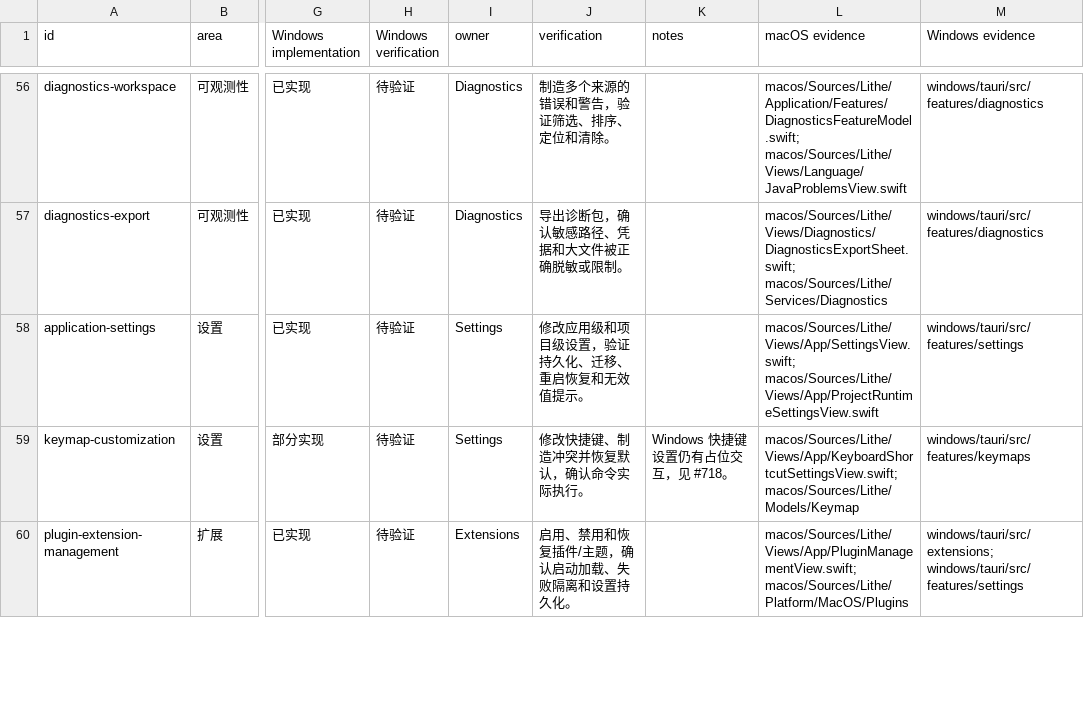
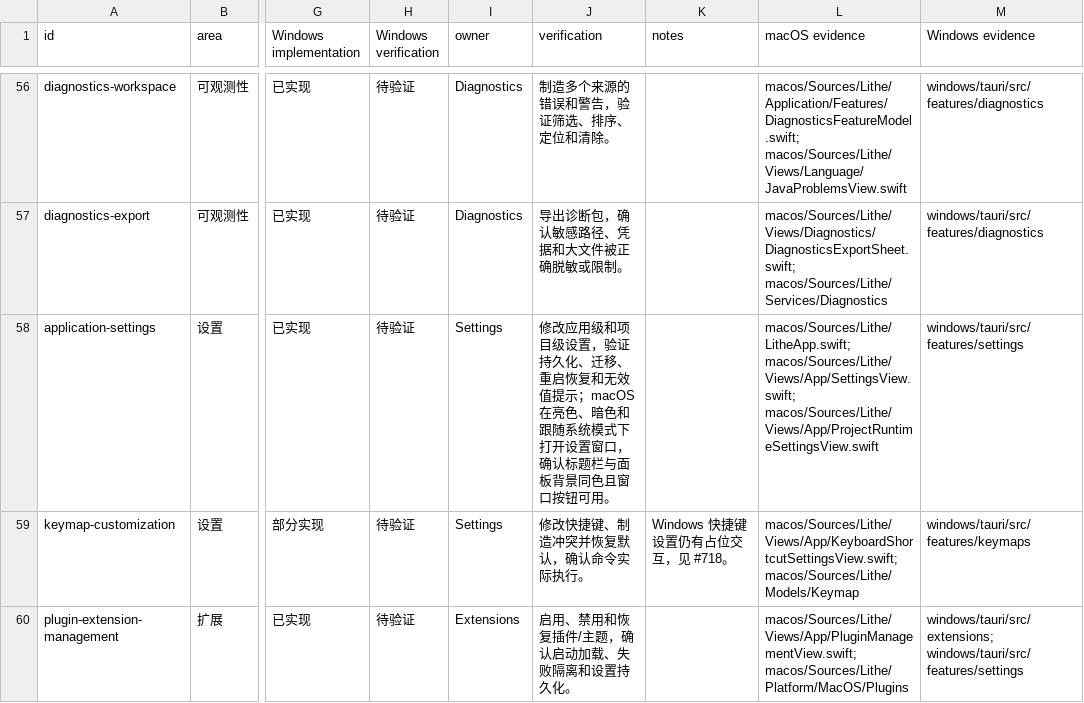
Before and after one commit to 1lck/Lithe-IDEA, a CSV file: docs/development/platform-parity-matrix.csv, drawn as a sheet; only a part is shown, gaps mark what is left out; the diff names each change by its address in the sheet, - before the commit and + after, or states it on an @@ line.

Commit message:
docs: record settings titlebar in platform matrix

```diff
--- a/docs/development/platform-parity-matrix.csv
+++ b/docs/development/platform-parity-matrix.csv
-J58 (verification): …效值提示。
+J58 (verification): …效值提示；macOS 在亮色、暗色和跟随系统模式下打开设置窗口，确认标题栏与面板背景同色且窗口按钮可用。
-L58 (macOS evidence): macos/Sources/Lithe/Views/App/SettingsView.swift; macos/Sources/Lithe/Views/App/ProjectRuntimeSettingsView.swift
+L58 (macOS evidence): macos/Sources/Lithe/LitheApp.swift; macos/Sources/Lithe/Views/App/SettingsView.swift; macos/Sources/Lithe/Views/App/ProjectRuntimeSettingsView.swift
```
Also changed, not shown: 2 other files.
